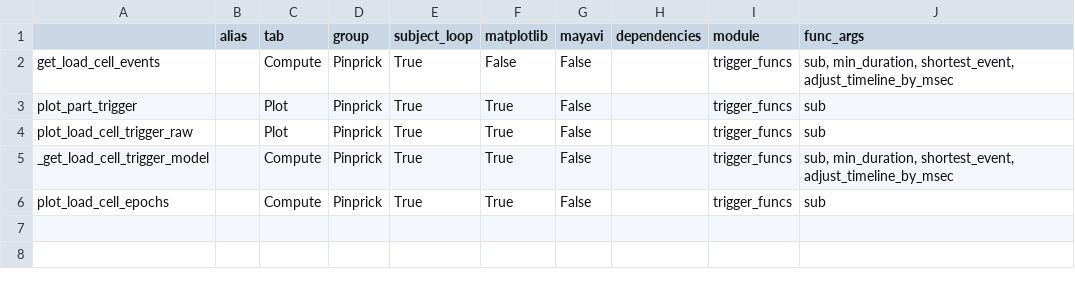
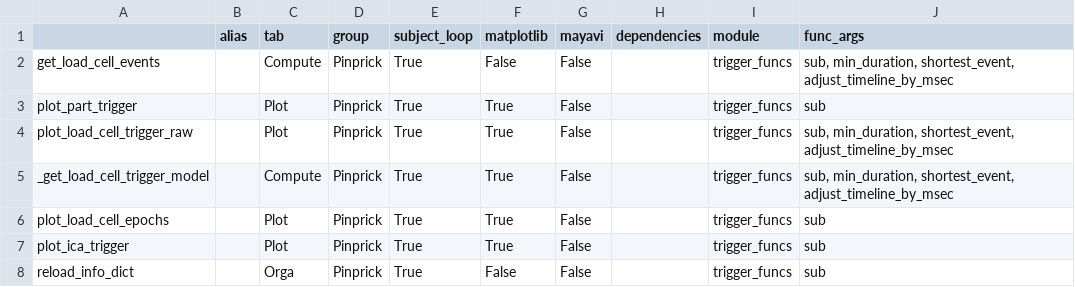
Before and after one commit to marsipu/trigger_funcs, a CSV file: trigger_funcs_functions.csv, drawn as a sheet.

Commit message:
plot_ica_trigger

```diff
--- a/trigger_funcs_functions.csv
+++ b/trigger_funcs_functions.csv
@@ -3,4 +3,6 @@ get_load_cell_events;;Compute;Pinprick;True;False;False;;trigger_funcs;sub, min_
 plot_part_trigger;;Plot;Pinprick;True;True;False;;trigger_funcs;sub
-plot_load_cell_trigger_raw;;Plot;Pinprick;True;True;False;;trigger_funcs;sub
+plot_load_cell_trigger_raw;;Plot;Pinprick;True;True;False;;trigger_funcs;sub, min_duration, shortest_event, adjust_timeline_by_msec
 _get_load_cell_trigger_model;;Compute;Pinprick;True;True;False;;trigger_funcs;sub, min_duration, shortest_event, adjust_timeline_by_msec
-plot_load_cell_epochs;;Compute;Pinprick;True;True;False;;trigger_funcs;sub
+plot_load_cell_epochs;;Plot;Pinprick;True;True;False;;trigger_funcs;sub
+plot_ica_trigger;;Plot;Pinprick;True;True;False;;trigger_funcs;sub
+reload_info_dict;;Orga;Pinprick;True;False;False;;trigger_funcs;sub
```
Also changed, not shown: 1 other file.
